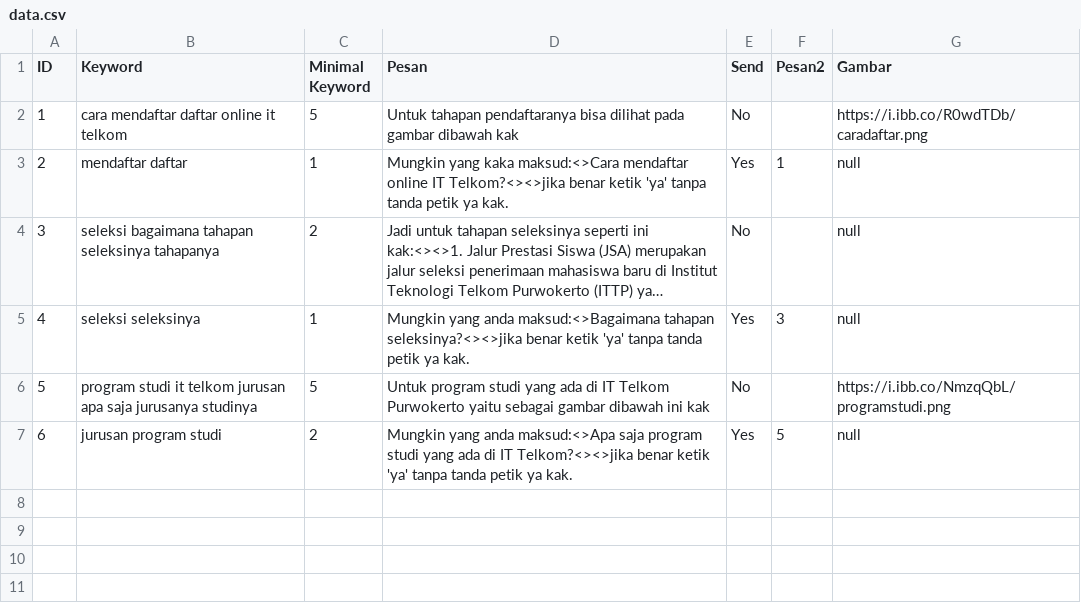
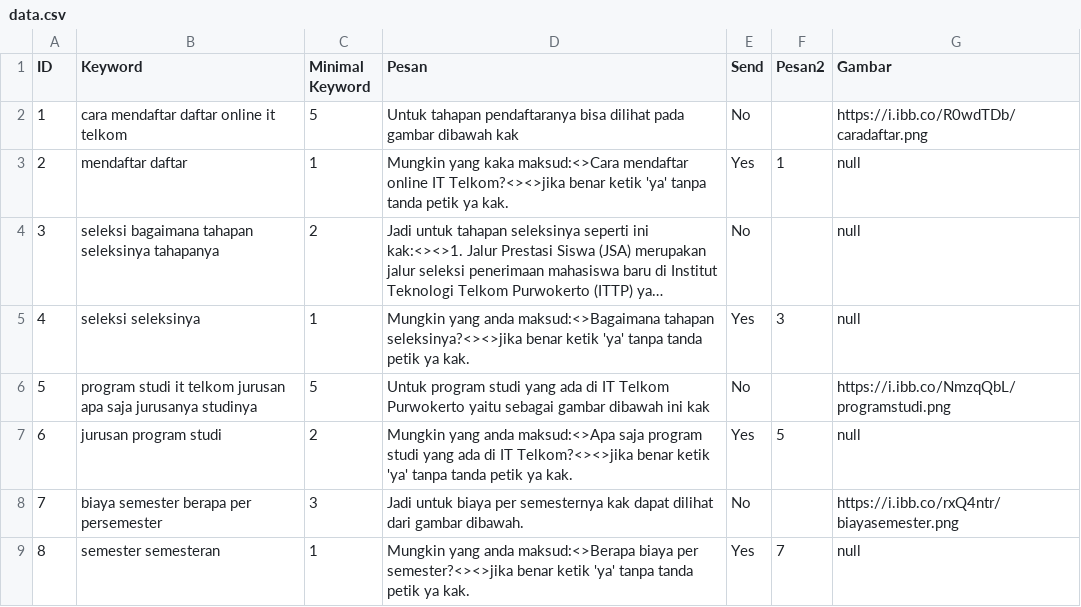
Before and after one commit to Ronaldowati22/bot-chat-fian, a CSV file: data.csv, drawn as a sheet; long unchanged cells end in …; the diff names each change by its address in the sheet, - before the commit and + after, or states it on an @@ line.

Commit message:
Update Data

```diff
--- a/data.csv
+++ b/data.csv
+row 8: 7 | biaya semester berapa per persemester | 3 | Jadi untuk biaya per semesternya kak dapat dilihat dari gambar dibawah. | No |  | https://i.ibb.co/rxQ4ntr/biayasemester.png
+row 9: 8 | semester semesteran | 1 | Mungkin yang anda maksud:<>Berapa biaya per semester?<><>jika benar ketik 'ya' tanpa tanda petik ya kak. | Yes | 7 | null
```
